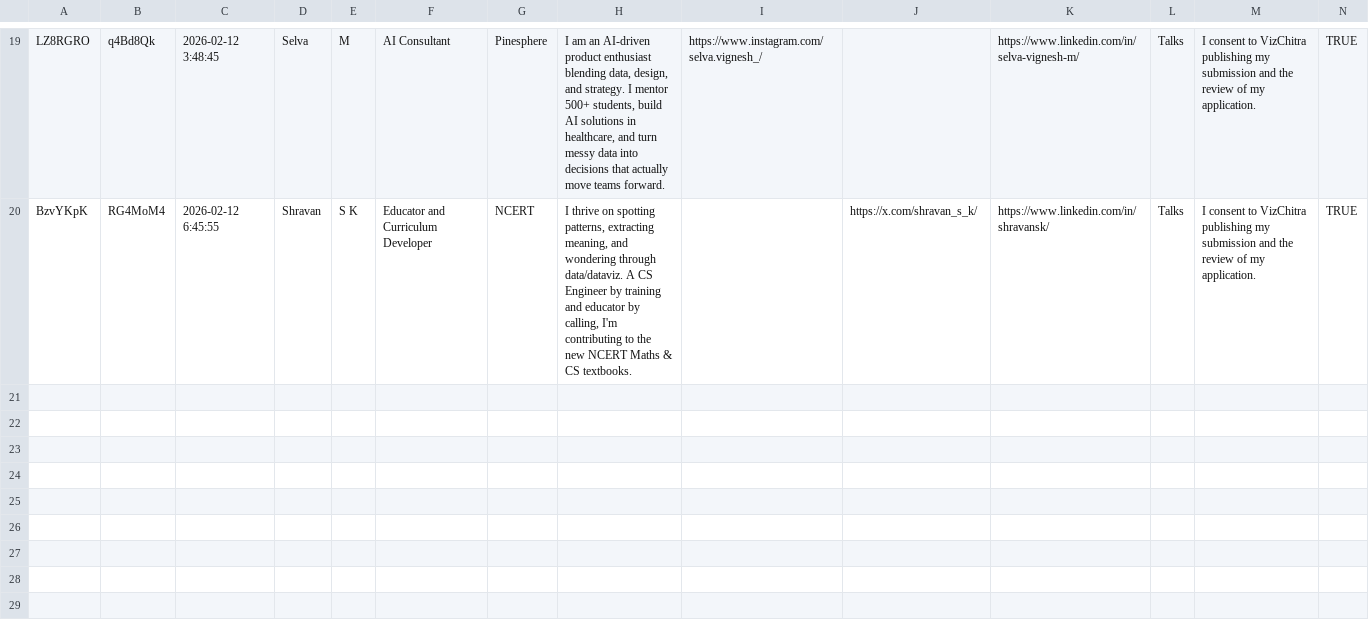
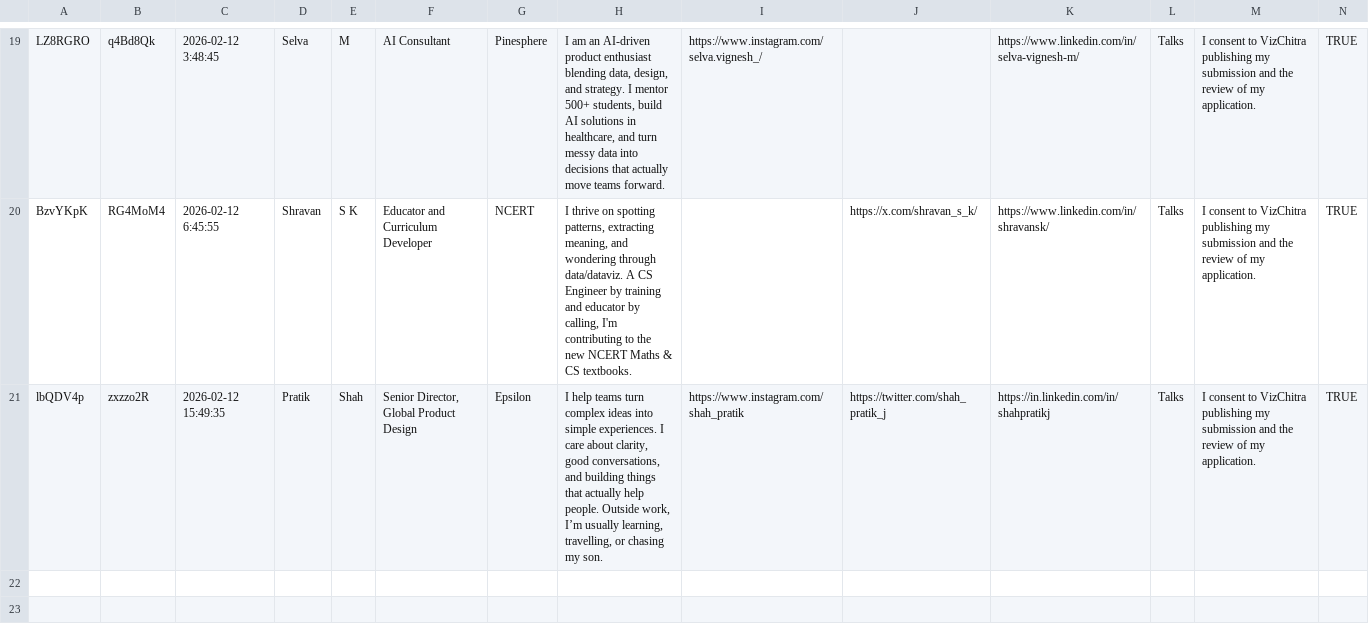
Before and after one commit to vizchitra/vizchitra.github.io, a CSV file: content/2026/data/cfp.csv, drawn as a sheet; only a part is shown, gaps mark what is left out; the shorter side is filled out with more unchanged rows; removed rows and columns are numbered as before the commit, all else as after; rows hold the shown columns only; the diff names each change by its address in the sheet, - before the commit and + after, or states it on an @@ line.

```diff
--- a/content/2026/data/cfp.csv
+++ b/content/2026/data/cfp.csv
-row 21: (empty)
+row 21: lbQDV4p | zxzzo2R | 2026-02-12 15:49:35 | Pratik | Shah | Senior Director, Global Product Design | Epsilon | I help teams turn complex ideas into simple experiences. I care about clarity, good conversations, and building things that actually help people. Outside work, I’m usually learning, travelling, or chasing my son. | https://www.instagram.com/shah_pratik | https://twitter.com/shah_pratik_j | https://in.linkedin.com/in/shahpratikj | Talks | I consent to VizChitra publishing my submission and the review of my application. | TRUE
```
